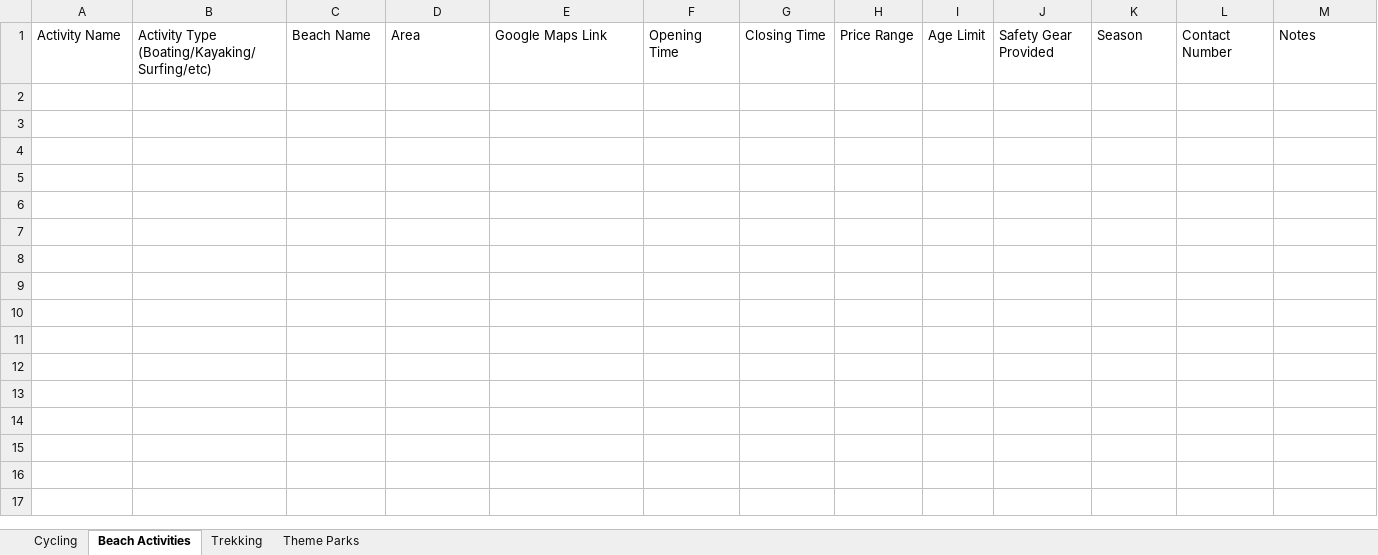
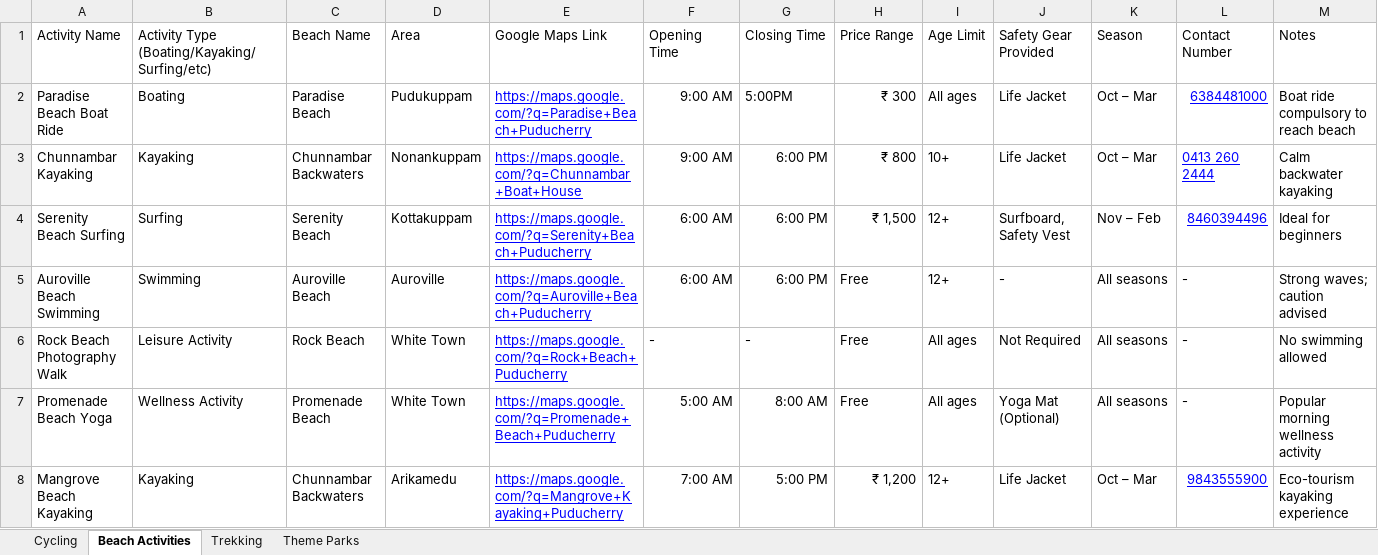
Before and after one commit to Vishnujayakumar-04/TrekBuddy, an Excel workbook: assets/Data Collections/AdventureActivities.xlsx, sheet Beach Activities, drawn as a sheet; values as stored, in another font and other column widths than the file's, no borders; the diff names each change by its address in the sheet, - before the commit and + after, or states it on an @@ line.

```diff
--- a/assets/Data Collections/AdventureActivities.xlsx (sheet Beach Activities)
+++ b/assets/Data Collections/AdventureActivities.xlsx (sheet Beach Activities)
+row 2: Paradise Beach Boat Ride | Boating | Paradise Beach | Pudukuppam | https://maps.google.com/?q=Paradise+Beach+Puducherry | 9:00 AM | 5:00PM | ₹ 300 | All ages | Life Jacket | Oct – Mar | 6384481000 | Boat ride compulsory to reach beach
+row 3: Chunnambar Kayaking | Kayaking | Chunnambar Backwaters | Nonankuppam | https://maps.google.com/?q=Chunnambar+Boat+House | 9:00 AM | 6:00 PM | ₹ 800 | 10+ | Life Jacket | Oct – Mar | 0413 260 2444 | Calm backwater kayaking
+row 4: Serenity Beach Surfing | Surfing | Serenity Beach | Kottakuppam | https://maps.google.com/?q=Serenity+Beach+Puducherry | 6:00 AM | 6:00 PM | ₹ 1,500 | 12+ | Surfboard, Safety Vest | Nov – Feb | 8460394496 | Ideal for beginners
+row 5: Auroville Beach Swimming | Swimming | Auroville Beach | Auroville | https://maps.google.com/?q=Auroville+Beach+Puducherry | 6:00 AM | 6:00 PM | Free | 12+ | - | All seasons | - | Strong waves; caution advised
+row 6: Rock Beach Photography Walk | Leisure Activity | Rock Beach | White Town | https://maps.google.com/?q=Rock+Beach+Puducherry | - | - | Free | All ages | Not Required | All seasons | - | No swimming allowed
+row 7: Promenade Beach Yoga | Wellness Activity | Promenade Beach | White Town | https://maps.google.com/?q=Promenade+Beach+Puducherry | 5:00 AM | 8:00 AM | Free | All ages | Yoga Mat (Optional) | All seasons | - | Popular morning wellness activity
+row 8: Mangrove Beach Kayaking | Kayaking | Chunnambar Backwaters | Arikamedu | https://maps.google.com/?q=Mangrove+Kayaking+Puducherry | 7:00 AM | 5:00 PM | ₹ 1,200 | 12+ | Life Jacket | Oct – Mar | 9843555900 | Eco-tourism kayaking experience
```
Also changed, not shown: sheet Cycling, sheet Theme Parks, sheet Trekking, assets/Data Collections/Beaches.xlsx, assets/Data Collections/Hotels.xlsx, 57 other files.
